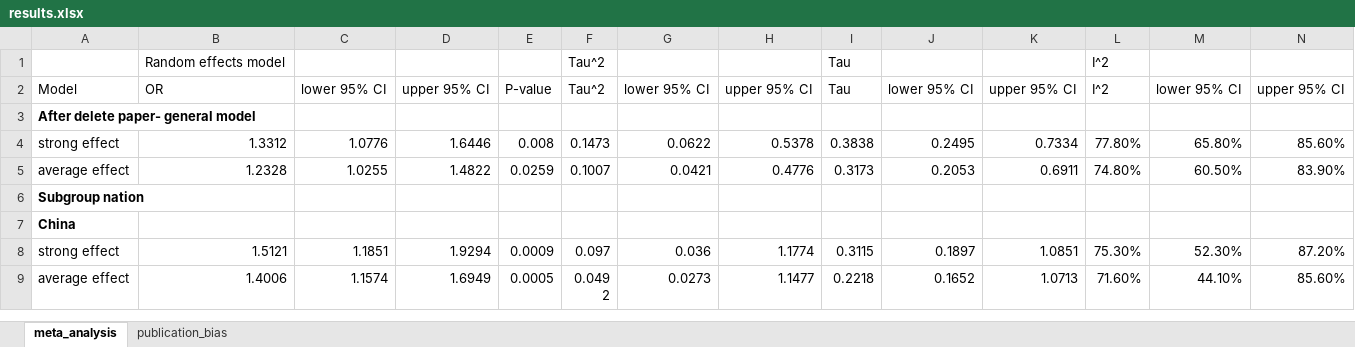
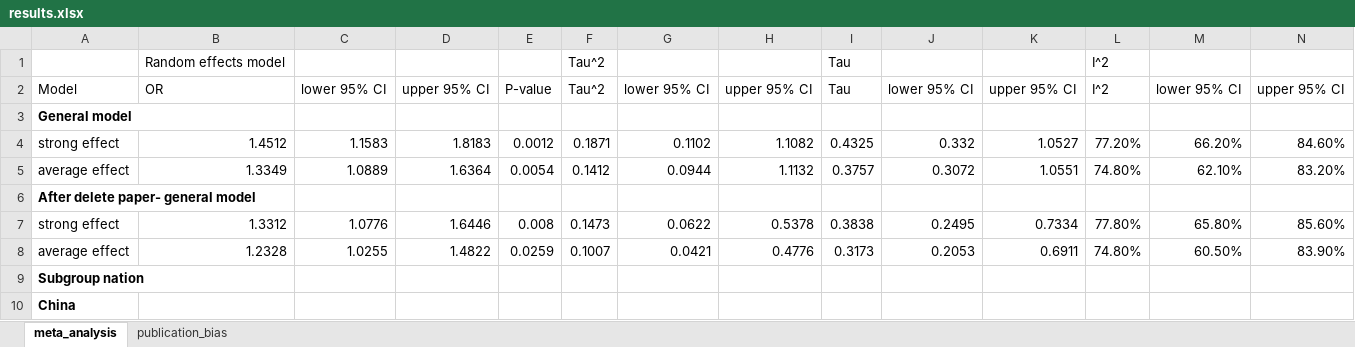
Before and after one commit to yh3430/meta_analysis_BPA_cancer, an Excel workbook: results.xlsx, sheet meta_analysis, drawn as a sheet; only a part is shown; the shorter side is filled out with more unchanged rows; values as stored, in another font and other column widths than the file's, no borders; rows hold the shown columns only; the diff names each change by its address in the sheet, - before the commit and + after, or states it on an @@ line.

Commit message:
Complete the figures and results interpretation.

```diff
--- a/results.xlsx (sheet meta_analysis)
+++ b/results.xlsx (sheet meta_analysis)
+row 3: General model
+row 4: strong effect | 1.4512 | 1.1583 | 1.8183 | 0.0012 | 0.1871 | 0.1102 | 1.1082 | 0.4325 | 0.332 | 1.0527 | 77.20% | 66.20% | 84.60%
+row 5: average effect | 1.3349 | 1.0889 | 1.6364 | 0.0054 | 0.1412 | 0.0944 | 1.1132 | 0.3757 | 0.3072 | 1.0551 | 74.80% | 62.10% | 83.20%
```
Also changed, not shown: sheet publication_bias, 47 other files.
